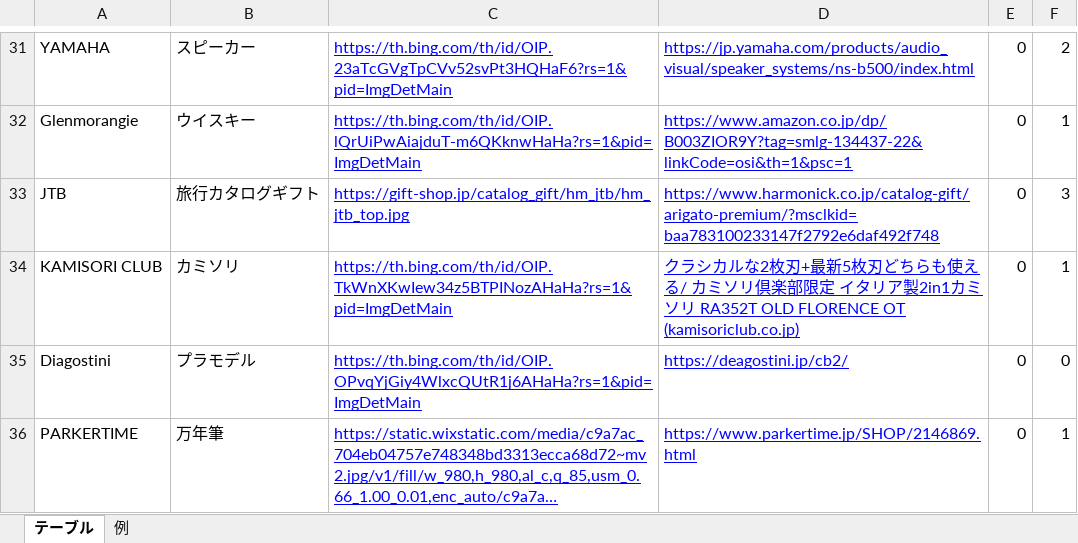
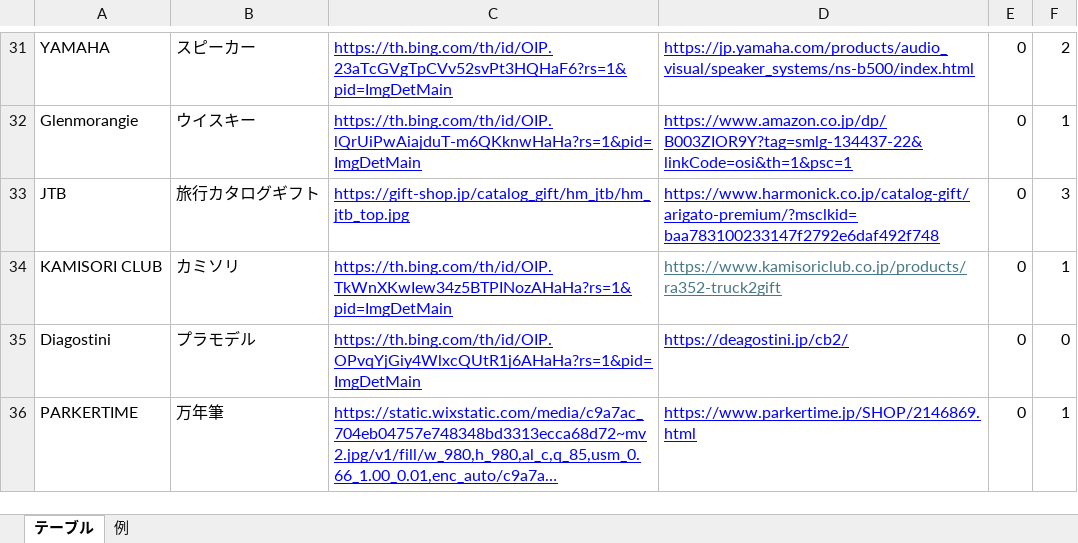
Before and after one commit to vivy-phtela/AITOTO_Flask, an Excel workbook: static/excel/recommend_table.xlsx, sheet テーブル, drawn as a sheet; only a part is shown, gaps mark what is left out; long unchanged cells end in …; values as stored, in another font and other column widths than the file's, no borders; table styles not drawn; the diff covers the shown part only; the diff names each change by its address in the sheet, - before the commit and + after, or states it on an @@ line.

```diff
--- a/static/excel/recommend_table.xlsx (sheet テーブル)
+++ b/static/excel/recommend_table.xlsx (sheet テーブル)
-D34: クラシカルな2枚刃+最新5枚刃どちらも使える/ カミソリ倶楽部限定 イタリア製2in1カミソリ RA352T OLD FLORENCE OT (kamisoriclub.co.jp)
+D34: https://www.kamisoriclub.co.jp/products/ra352-truck2gift
-D34 text colour: #0000FF
+D34 text colour: #467886
```
Also changed, not shown: 1 added row, 1 removed row, 14 edited cells and cell formats elsewhere in this sheet, sheet 例, 1 other file.
